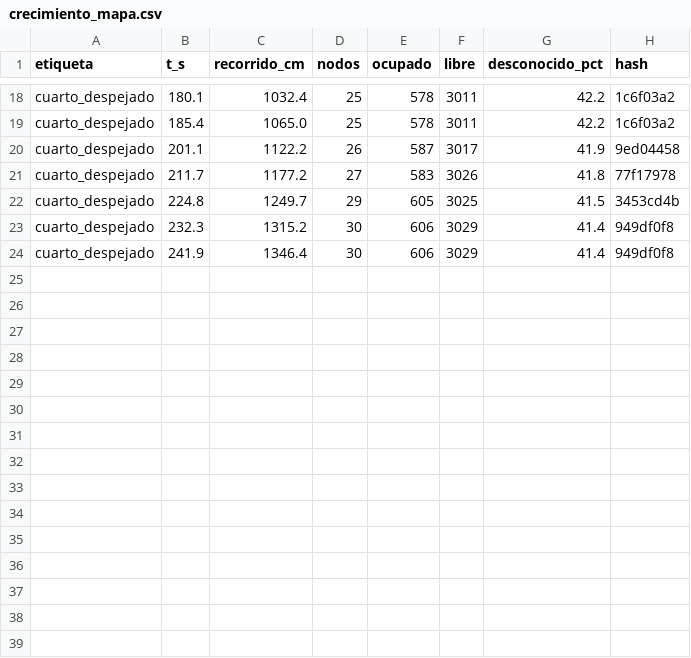
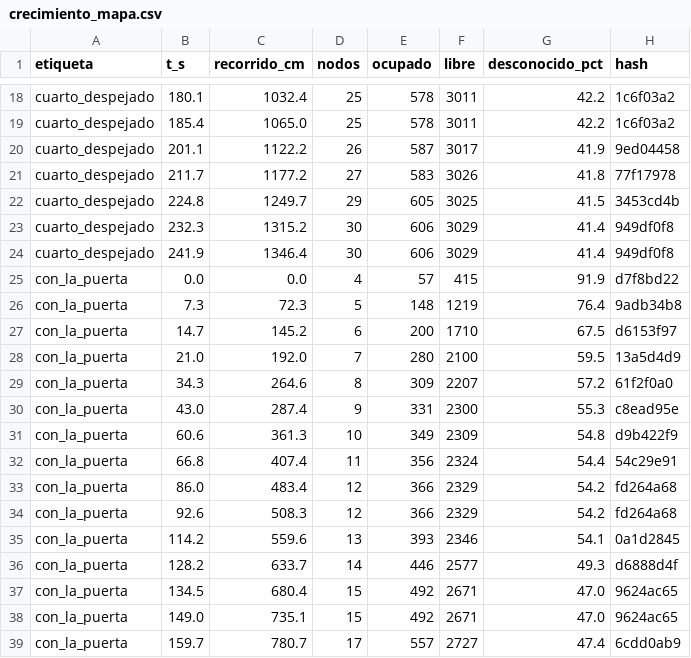
Before and after one commit to Bura-hub/Atriz_migracion_ros2, a CSV file: 00_auditoria/evidencia/mediciones_banco/crecimiento_mapa.csv, drawn as a sheet; only a part is shown, gaps mark what is left out.

Commit message:
evidencia 97: no era SLAM contra AMCL, era un mapa de cuatro nodos
Cerrada la casilla que faltaba desde la evidencia 91: AMCL sobre un mapa que SI
contiene los objetos. Se mapeo con la puerta puesta (781 cm, 17 nodos), se volvio
al origen, se guardo con map_saver_cli y se arranco AMCL sobre ese mapa con
set_initial_pose.

  localizacion   mapa                                   plan
  AMCL           cuarto3, SIN objetos, 4,3 m de error   RECTO 109 % · 13 cm
  SLAM           mapa VIVO de 160 cm (4 nodos)          RODEA 168-233 % · 68-115 cm
  AMCL           mapa nuevo, CON objetos, 781 cm        RECTO 102 % · 8,3 cm

🔴 Se predijo RODEA y salio RECTO. La prediccion estaba escrita antes de medir.
✅ La conclusion se mueve de sitio: lo que hacia rodear a Nav2 NO era que los
objetos estuvieran en el mapa ni SLAM contra AMCL, era la CALIDAD DEL MAPA.

📌 Consecuencia operativa: la fase F7 de la aceptacion ARRANCA SLAM Y NAVEGA
INMEDIATAMENTE, o sea sobre un mapa de segundos, casi vacio por construccion. Es
una explicacion mas profunda del FALLO original que "el hueco era estrecho".
Si F7 debe mapear antes de navegar queda SIN DECIDIR.

🔴🔴 Y UNA TRAMPA QUE CASI CUELA UN RESULTADO FALSO: nav2.launch.py se lanzo 4 s
despues de localizacion.launch.py con el barrido apagado, asi que AMCL aun no
publicaba map->odom y el global_costmap NUNCA SE ACTIVO -"Failed to bring up all
requested nodes. Aborting bringup"-. Las consultas dieron plan "perfecto" al 99 %
con 3,5 cm de lateral, las cuatro identicas: es la firma de un COSTMAP VACIO.

- navigate_to_pose y compute_path_to_pose EXISTEN Y RESPONDEN aunque el arranque
  haya abortado: que contesten no prueba nada.
- Antes de creerse una medida de planificacion hay que comprobar `ros2 lifecycle
  get /planner_server` y `/global_costmap/global_costmap` en active.
- Y el orden importa: nav2 necesita map->odom YA PUBLICANDOSE, o sea AMCL
  localizado, o sea el barrido encendido.
- La senal estaba a la vista -0 mensajes en el costmap- y se leyo dos veces como
  fallo del suscriptor antes de mirar el log.

Escalado a CLAUDE.md y al canal del PC, donde ademas queda algo aprovechable
para la pantalla: mapear no es instantaneo, son metros.

```diff
--- a/00_auditoria/evidencia/mediciones_banco/crecimiento_mapa.csv
+++ b/00_auditoria/evidencia/mediciones_banco/crecimiento_mapa.csv
@@ -24 +24,16 @@ cuarto_despejado,232.3,1315.2,30,606,3029,41.4,949df0f8
 cuarto_despejado,241.9,1346.4,30,606,3029,41.4,949df0f8
+con_la_puerta,0.0,0.0,4,57,415,91.9,d7f8bd22
+con_la_puerta,7.3,72.3,5,148,1219,76.4,9adb34b8
+con_la_puerta,14.7,145.2,6,200,1710,67.5,d6153f97
+con_la_puerta,21.0,192.0,7,280,2100,59.5,13a5d4d9
+con_la_puerta,34.3,264.6,8,309,2207,57.2,61f2f0a0
+con_la_puerta,43.0,287.4,9,331,2300,55.3,c8ead95e
+con_la_puerta,60.6,361.3,10,349,2309,54.8,d9b422f9
+con_la_puerta,66.8,407.4,11,356,2324,54.4,54c29e91
+con_la_puerta,86.0,483.4,12,366,2329,54.2,fd264a68
+con_la_puerta,92.6,508.3,12,366,2329,54.2,fd264a68
+con_la_puerta,114.2,559.6,13,393,2346,54.1,0a1d2845
+con_la_puerta,128.2,633.7,14,446,2577,49.3,d6888d4f
+con_la_puerta,134.5,680.4,15,492,2671,47.0,9624ac65
+con_la_puerta,149.0,735.1,15,492,2671,47.0,9624ac65
+con_la_puerta,159.7,780.7,17,557,2727,47.4,6cdd0ab9
```
Also changed, not shown: 3 other files.
